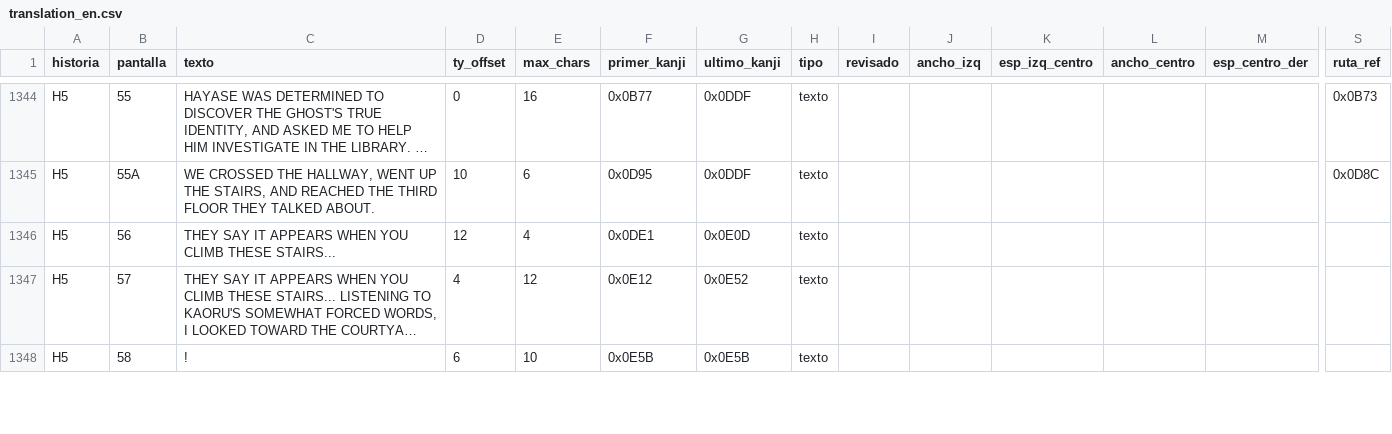
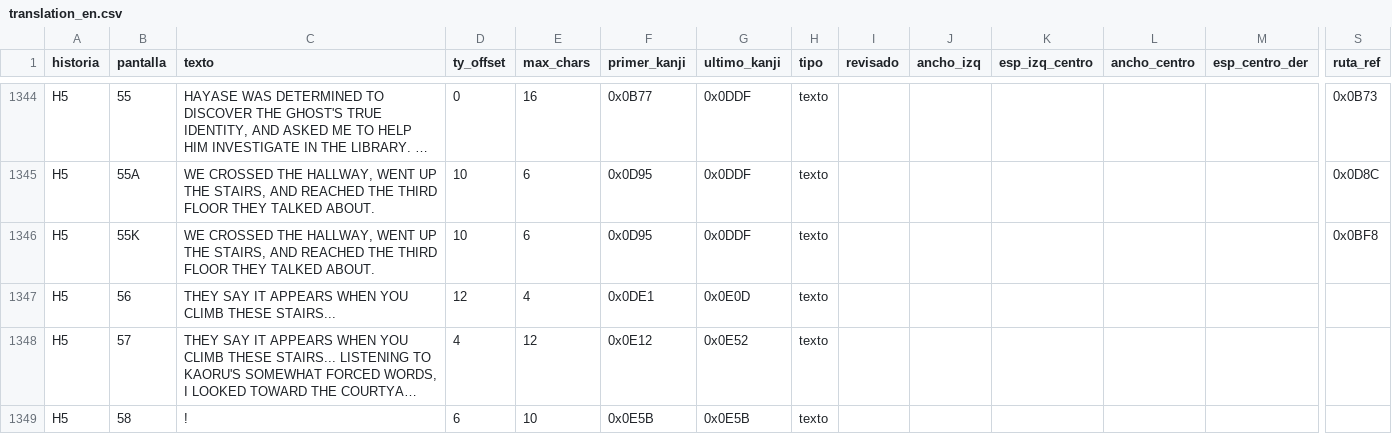
Before and after one commit to Secabel/TerrorsWonderSwan, a CSV file: data/translation_en.csv, drawn as a sheet; only a part is shown, gaps mark what is left out; long unchanged cells end in …; rows hold the shown columns only; the diff names each change by its address in the sheet, - before the commit and + after, or states it on an @@ line.

```diff
--- a/data/translation_en.csv
+++ b/data/translation_en.csv
+row 1346: H5 | 55K | WE CROSSED THE HALLWAY, WENT UP THE STAIRS, AND REACHED THE THIRD FLOOR THEY TALKED ABOUT. | 10 | 6 | 0x0D95 | 0x0DDF | texto |  |  |  |  |  | 0x0BF8
```
Also changed, not shown: data/translation_es.csv, 1 other file.
